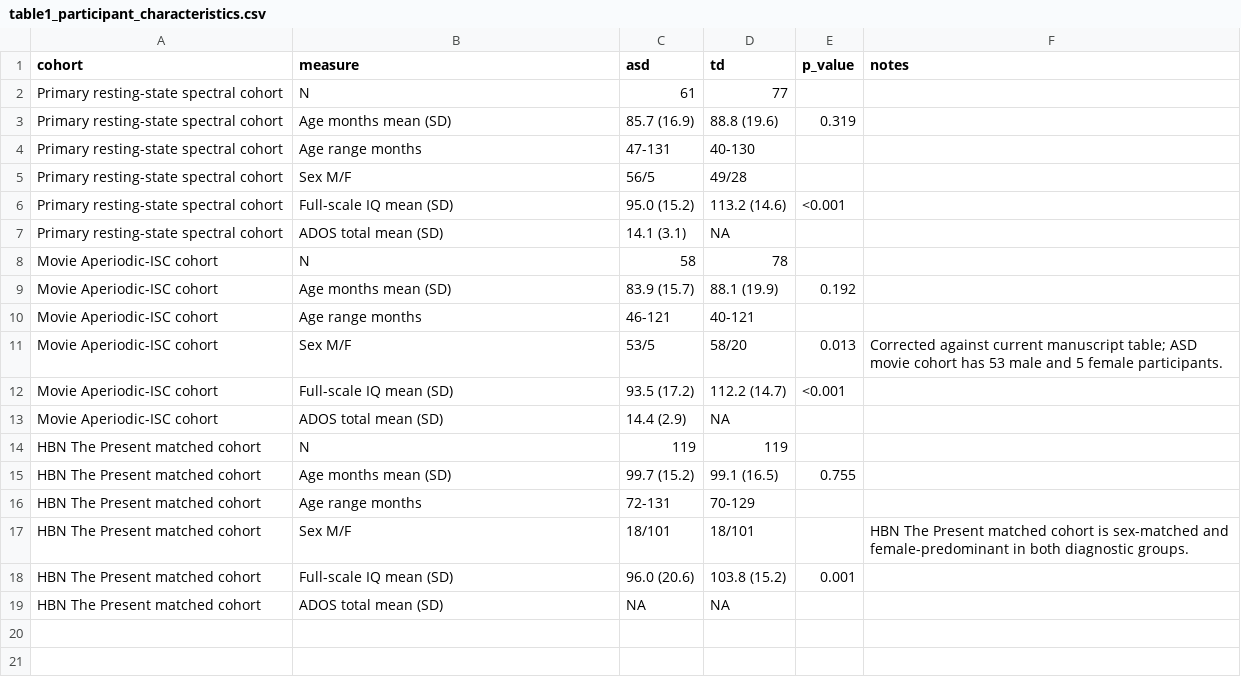
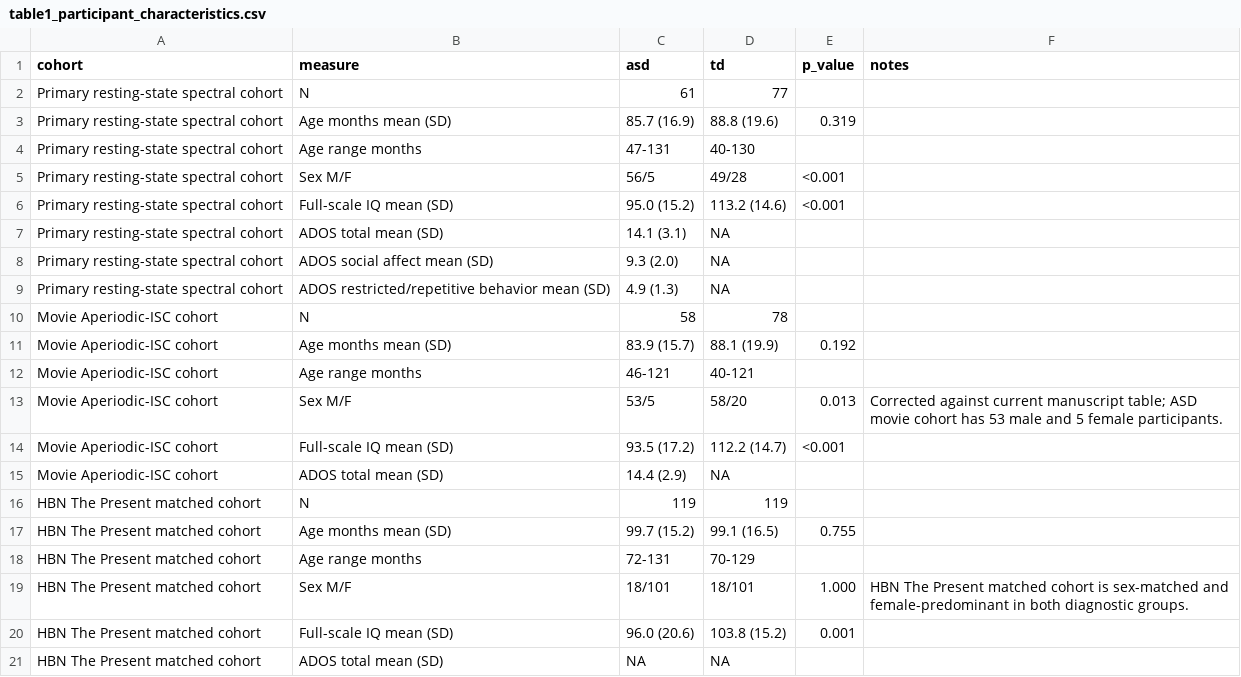
Before and after one commit to Zhaolab-SZU/asd-eeg-aperiodic, a CSV file: data/tables/table1_participant_characteristics.csv, drawn as a sheet.

Commit message:
Complete participant source tables for final manuscript

```diff
--- a/data/tables/table1_participant_characteristics.csv
+++ b/data/tables/table1_participant_characteristics.csv
@@ -4,5 +4,7 @@ Primary resting-state spectral cohort,Age months mean (SD),85.7 (16.9),88.8 (19.
 Primary resting-state spectral cohort,Age range months,47-131,40-130,,
-Primary resting-state spectral cohort,Sex M/F,56/5,49/28,,
+Primary resting-state spectral cohort,Sex M/F,56/5,49/28,<0.001,
 Primary resting-state spectral cohort,Full-scale IQ mean (SD),95.0 (15.2),113.2 (14.6),<0.001,
 Primary resting-state spectral cohort,ADOS total mean (SD),14.1 (3.1),NA,,
+Primary resting-state spectral cohort,ADOS social affect mean (SD),9.3 (2.0),NA,,
+Primary resting-state spectral cohort,ADOS restricted/repetitive behavior mean (SD),4.9 (1.3),NA,,
 Movie Aperiodic-ISC cohort,N,58,78,,
@@ -16,3 +18,3 @@ HBN The Present matched cohort,Age months mean (SD),99.7 (15.2),99.1 (16.5),0.75
 HBN The Present matched cohort,Age range months,72-131,70-129,,
-HBN The Present matched cohort,Sex M/F,18/101,18/101,,HBN The Present matched cohort is sex-matched and female-predominant in both diagnostic groups.
+HBN The Present matched cohort,Sex M/F,18/101,18/101,1.000,HBN The Present matched cohort is sex-matched and female-predominant in both diagnostic groups.
 HBN The Present matched cohort,Full-scale IQ mean (SD),96.0 (20.6),103.8 (15.2),0.001,
```
Also changed, not shown: data/supplementary_source/s1_participant_characteristics.csv, figure_source_data/supplementary/s1_participant_characteristics.csv, 7 other files.
